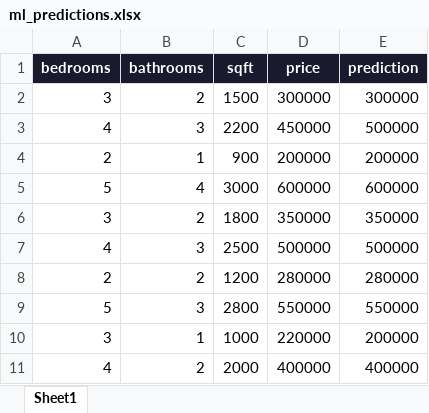
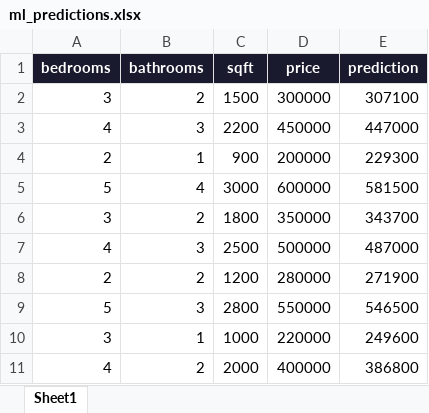
Before and after one commit to Aditya-cyber-hind/dapine, an Excel workbook: ml_predictions.xlsx, sheet Sheet1, drawn as a sheet; values as stored, in another font and other column widths than the file's, no borders; the diff names each change by its address in the sheet, - before the commit and + after, or states it on an @@ line.

```diff
--- a/ml_predictions.xlsx (sheet Sheet1)
+++ b/ml_predictions.xlsx (sheet Sheet1)
-E2 (prediction): 300000
+E2 (prediction): 307100
-E3 (prediction): 500000
+E3 (prediction): 447000
-E4 (prediction): 200000
+E4 (prediction): 229300
-E5 (prediction): 600000
+E5 (prediction): 581500
-E6 (prediction): 350000
+E6 (prediction): 343700
-E7 (prediction): 500000
+E7 (prediction): 487000
-E8 (prediction): 280000
+E8 (prediction): 271900
-E9 (prediction): 550000
+E9 (prediction): 546500
-E10 (prediction): 200000
+E10 (prediction): 249600
-E11 (prediction): 400000
+E11 (prediction): 386800
```
Also changed, not shown: 9 other files.
